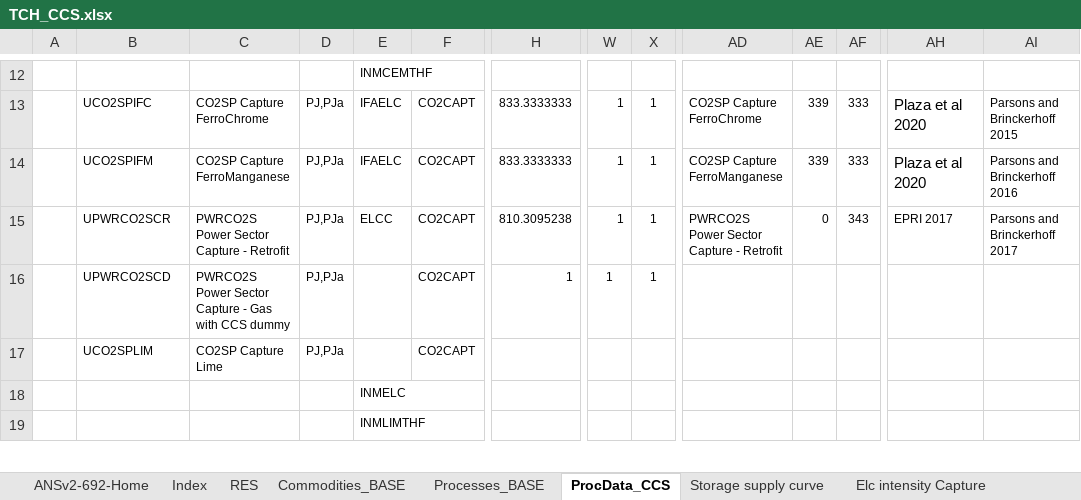
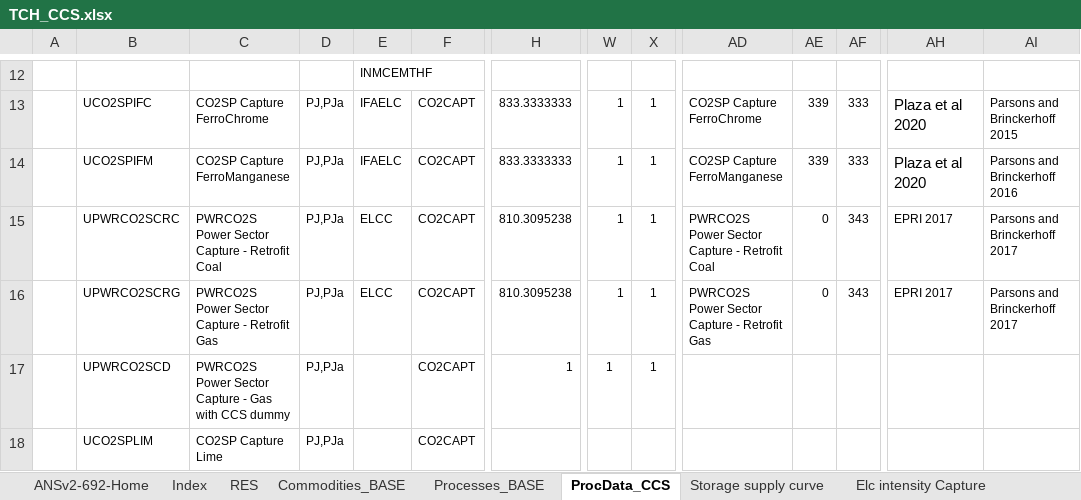
Before and after one commit to brunomerven/SATIMGE, an Excel workbook: SATIM/DataSpreadsheets/TCH_CCS.xlsx, sheet ProcData_CCS, drawn as a sheet; only a part is shown, gaps mark what is left out; the shorter side is filled out with more unchanged rows; values as stored, in another font and other column widths than the file's, no borders; charts and pictures not drawn; addresses are those after the commit; rows hold the shown columns only; the diff names each change by its address in the sheet, - before the commit and + after, or states it on an @@ line.

```diff
--- a/SATIM/DataSpreadsheets/TCH_CCS.xlsx (sheet ProcData_CCS)
+++ b/SATIM/DataSpreadsheets/TCH_CCS.xlsx (sheet ProcData_CCS)
+row 15:  | UPWRCO2SCRC | PWRCO2S Power Sector Capture - Retrofit Coal | PJ,PJa | ELCC | CO2CAPT | 810.3095238 | 1 | 1 | PWRCO2S Power Sector Capture - Retrofit Coal | 0 | 343 | EPRI 2017 | Parsons and Brinckerhoff 2017
-B16: UPWRCO2SCR
+B16: UPWRCO2SCRG
-C16: PWRCO2S Power Sector Capture - Retrofit
+C16: PWRCO2S Power Sector Capture - Retrofit Gas
-AD16: PWRCO2S Power Sector Capture - Retrofit
+AD16: PWRCO2S Power Sector Capture - Retrofit Gas
```
Also changed, not shown: sheet Processes_BASE, sheet RES, formulas that keep their value, charts or pictures, EmissionFactors.xlsx, SATIMGE.xlsm, 30 other files.
